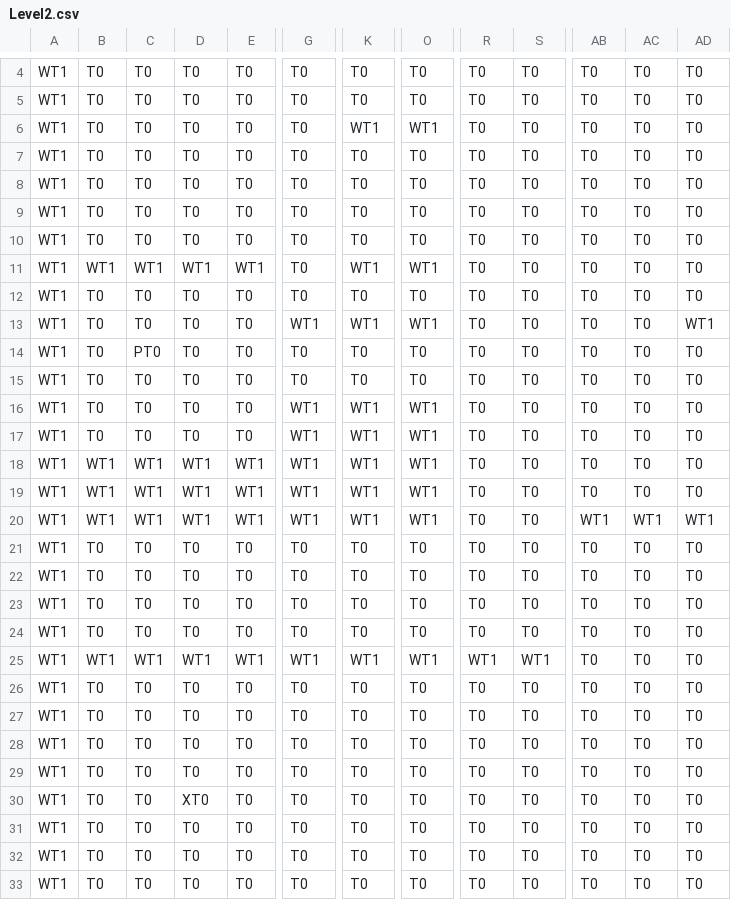
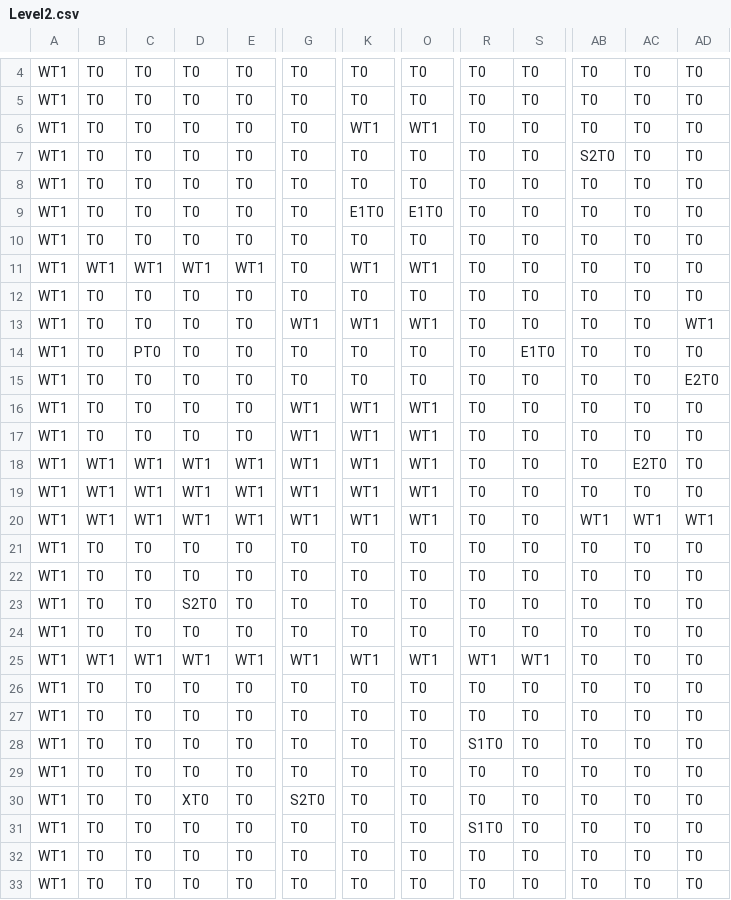
Before and after one commit to tst2005googlecode/03-march-1gam-crypt-crawler, a CSV file: Data/Level2.csv, drawn as a sheet; only a part is shown, gaps mark what is left out; the diff names each change by its address in the sheet, - before the commit and + after, or states it on an @@ line.

Commit message:
Tweaked difficulty values a bit Added enemies and spawners to levels

```diff
--- a/Data/Level2.csv
+++ b/Data/Level2.csv
-AB7: T0
+AB7: S2T0
-K9: T0
+K9: E1T0
-O9: T0
+O9: E1T0
-S14: T0
+S14: E1T0
-AD15: T0
+AD15: E2T0
-AC18: T0
+AC18: E2T0
-D23: T0
+D23: S2T0
-R28: T0
+R28: S1T0
-G30: T0
+G30: S2T0
-R31: T0
+R31: S1T0
```
Also changed, not shown: Data/Level1.csv, Data/Level3.csv, 5 other files.
